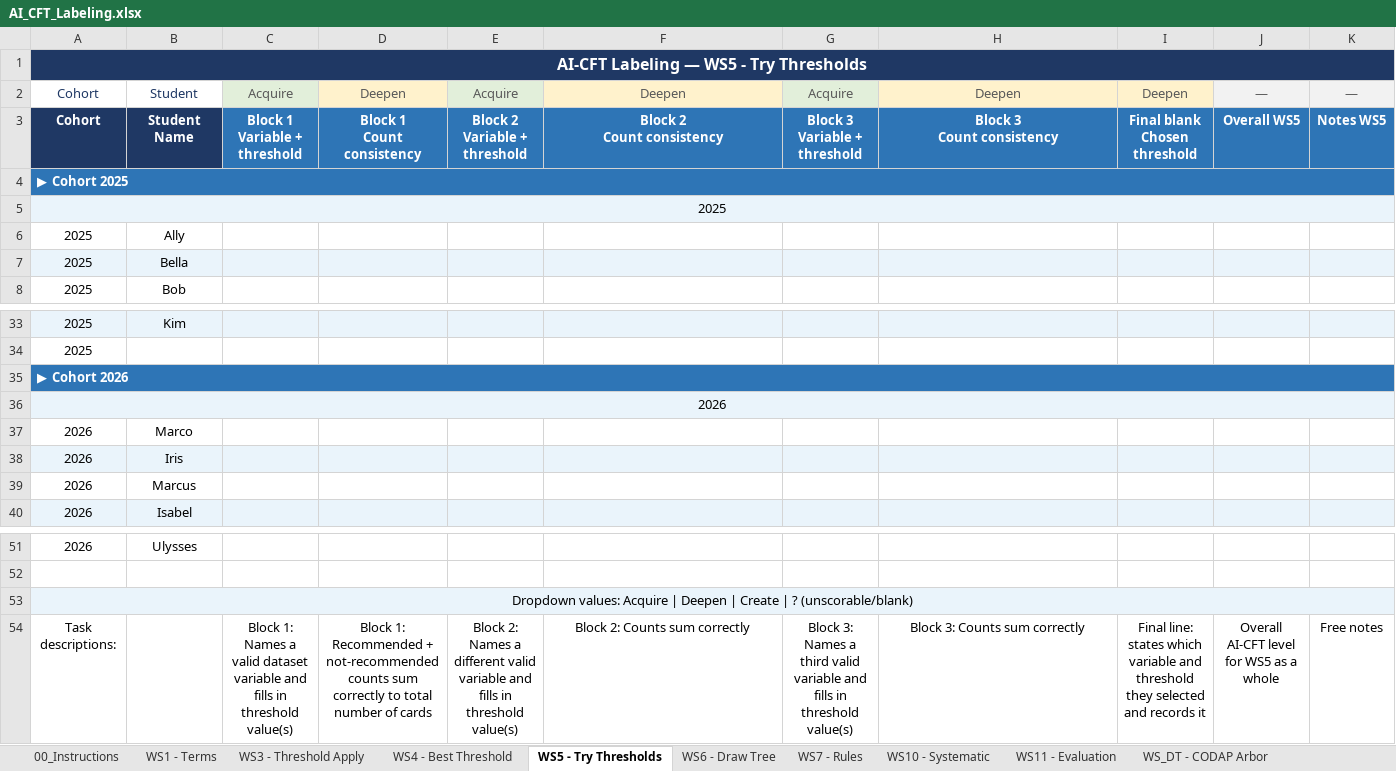
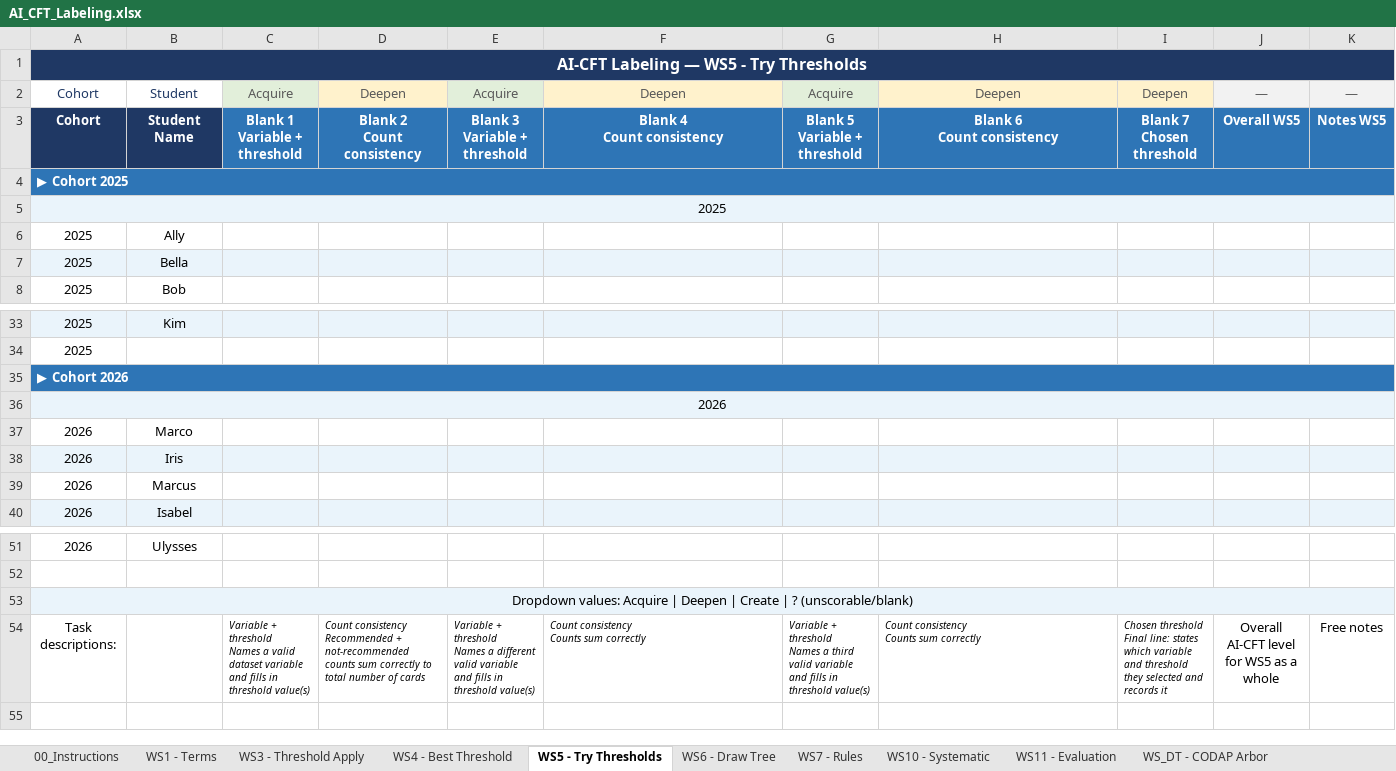
Before and after one commit to dedemerve/DecisionTrees-AICFT-Assessor, an Excel workbook: AI_CFT_Labeling.xlsx, sheet WS5 - Try Thresholds, drawn as a sheet; only a part is shown, gaps mark what is left out; values as stored, in another font and other column widths than the file's, no borders; ↵ is a line break in a cell; the diff names each change by its address in the sheet, - before the commit and + after, or states it on an @@ line.

Commit message:
All sheets: Blank numbering in row 3, title+description in row 54, full formatting

```diff
--- a/AI_CFT_Labeling.xlsx (sheet WS5 - Try Thresholds)
+++ b/AI_CFT_Labeling.xlsx (sheet WS5 - Try Thresholds)
-C3: Block 1 ↵ Variable + threshold
+C3: Blank 1 ↵ Variable + threshold
-D3: Block 1 ↵ Count consistency
+D3: Blank 2 ↵ Count consistency
-E3: Block 2 ↵ Variable + threshold
+E3: Blank 3 ↵ Variable + threshold
-F3: Block 2 ↵ Count consistency
+F3: Blank 4 ↵ Count consistency
-G3: Block 3 ↵ Variable + threshold
+G3: Blank 5 ↵ Variable + threshold
-H3: Block 3 ↵ Count consistency
+H3: Blank 6 ↵ Count consistency
-I3: Final blank ↵ Chosen threshold
+I3: Blank 7 ↵ Chosen threshold
-B5:K5 fill: #EAF4FB
+B5:K5 fill: none
-B36:K36 fill: #EAF4FB
+B36:K36 fill: none
-B53:K53 fill: #EAF4FB
+B53:K53 fill: none
-C54: Block 1: Names a…
+C54: Variable + threshold ↵ Names a…
@@ C54:I54 italic: off → on, text size: smaller, alignment: center → left @@
-D54: Block 1: Recommended +…
+D54: Count consistency ↵ Recommended +…
-E54: Block 2: Names a…
+E54: Variable + threshold ↵ Names a…
-F54: Block 2: Counts sum correctly
+F54: Count consistency ↵ Counts sum correctly
-G54: Block 3: Names a…
+G54: Variable + threshold ↵ Names a…
-H54: Block 3: Counts sum correctly
+H54: Count consistency ↵ Counts sum correctly
-I54: Final line:…
+I54: Chosen threshold ↵ Final line:…
```
Also changed, not shown: sheet WS_DT - CODAP Arbor, sheet WS1 - Terms, sheet WS6 - Draw Tree, sheet WS7 - Rules, sheet WS11 - Evaluation, sheet WS4 - Best Threshold, 1 more sheet.
